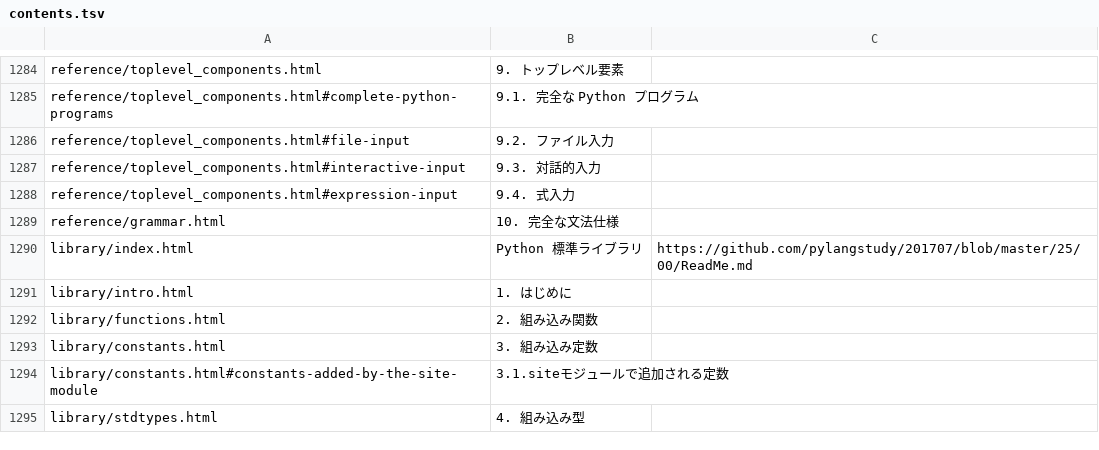
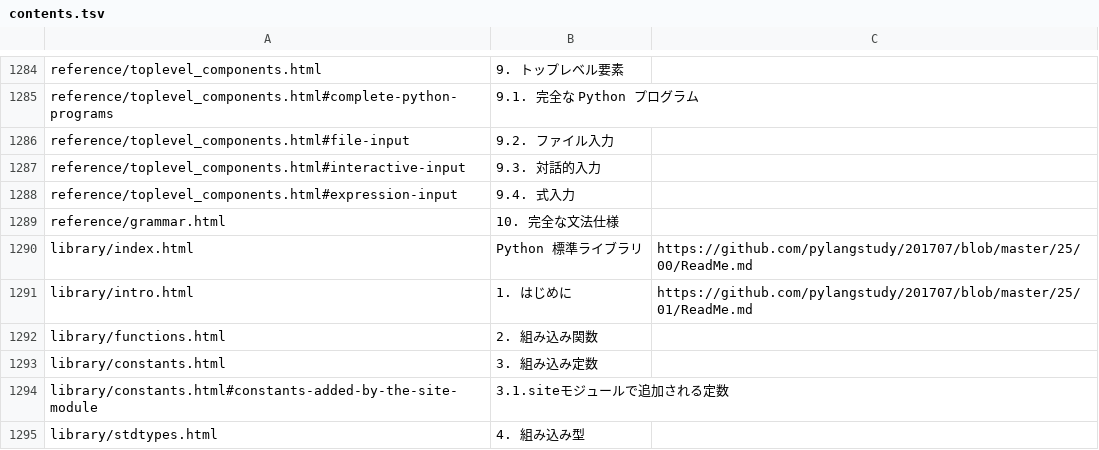
Before and after one commit to pylangstudy/docs.python.jp.Progress.v0, a TSV file: docs/contents.tsv, drawn as a sheet; only a part is shown, gaps mark what is left out.

```diff
--- a/docs/contents.tsv
+++ b/docs/contents.tsv
@@ -1290,3 +1290,3 @@ reference/grammar.html	10. 完全な文法仕様
 library/index.html	Python 標準ライブラリ	https://github.com/pylangstudy/201707/blob/master/25/00/ReadMe.md
-library/intro.html	1. はじめに	
+library/intro.html	1. はじめに	https://github.com/pylangstudy/201707/blob/master/25/01/ReadMe.md
 library/functions.html	2. 組み込み関数	
```
